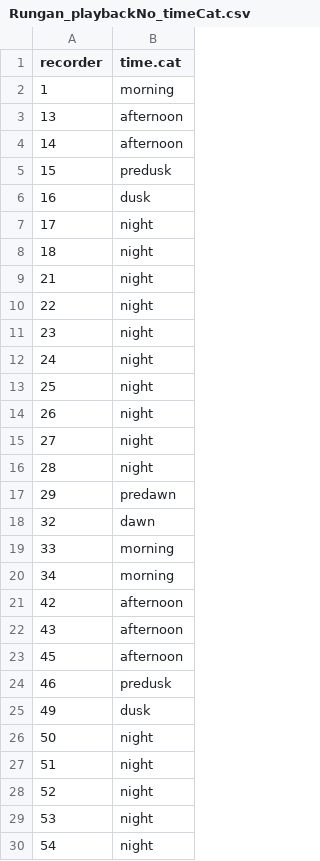
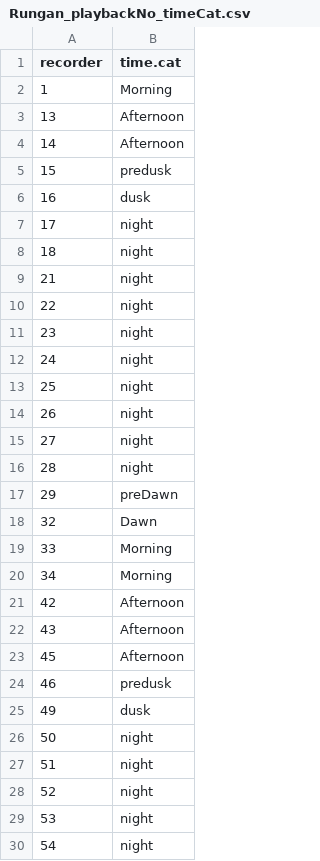
Before and after one commit to DenaJGibbon/Propogation-Loss-2022, a CSV file: Rungan_playbackNo_timeCat.csv, drawn as a sheet; only a part is shown; the diff covers the shown part only.

```diff
--- a/Rungan_playbackNo_timeCat.csv
+++ b/Rungan_playbackNo_timeCat.csv
@@ -1,5 +1,5 @@
 recorder,time.cat
-1,morning
-13,afternoon
-14,afternoon
+1,Morning
+13,Afternoon
+14,Afternoon
 15,predusk
@@ -16,9 +16,9 @@
 28,night
-29,predawn
-32,dawn
-33,morning
-34,morning
-42,afternoon
-43,afternoon
-45,afternoon
+29,preDawn
+32,Dawn
+33,Morning
+34,Morning
+42,Afternoon
+43,Afternoon
+45,Afternoon
 46,predusk
```
Also changed, not shown: 21 edited cells elsewhere in this file, 7 other files.
